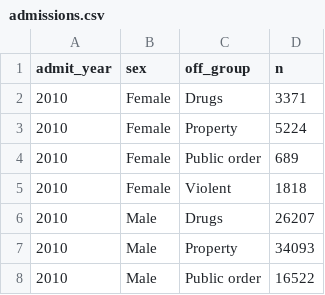
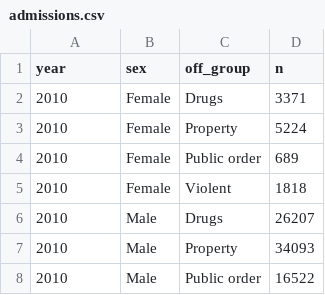
Before and after one commit to CSGJusticeCenter/va_data, a CSV file: courses/forecast/admissions.csv, drawn as a sheet; only a part is shown.

```diff
--- a/courses/forecast/admissions.csv
+++ b/courses/forecast/admissions.csv
@@ -1,2 +1,2 @@
-admit_year,sex,off_group,n
+year,sex,off_group,n
 2010,Female,Drugs,3371
```
Also changed, not shown: courses/forecast/population.csv, courses/forecast/releases.csv, 1 other file.
